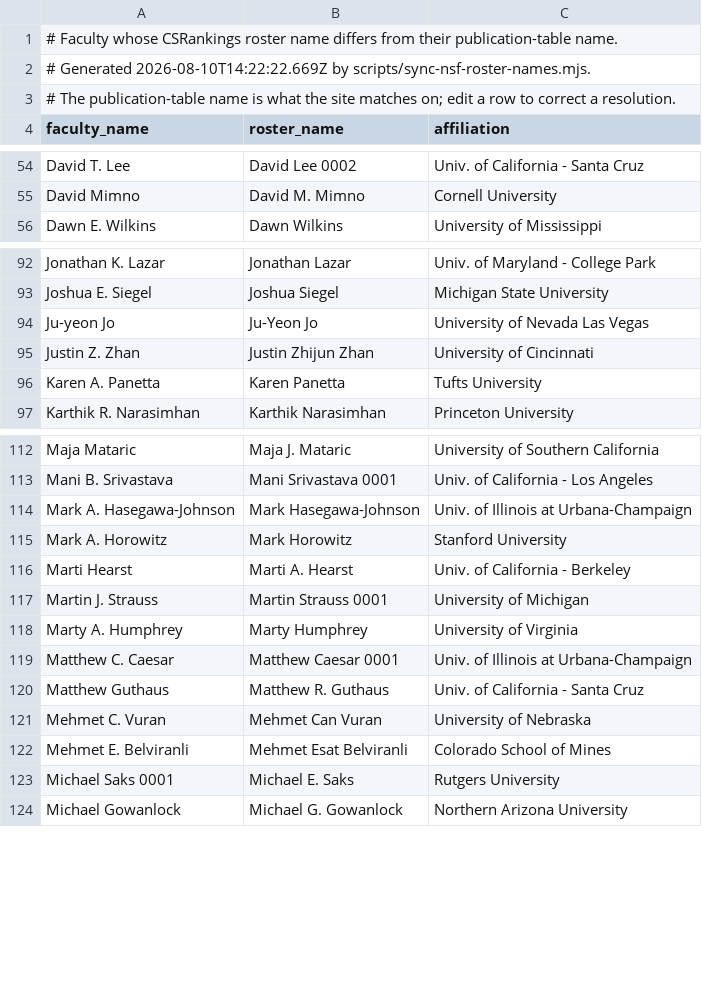
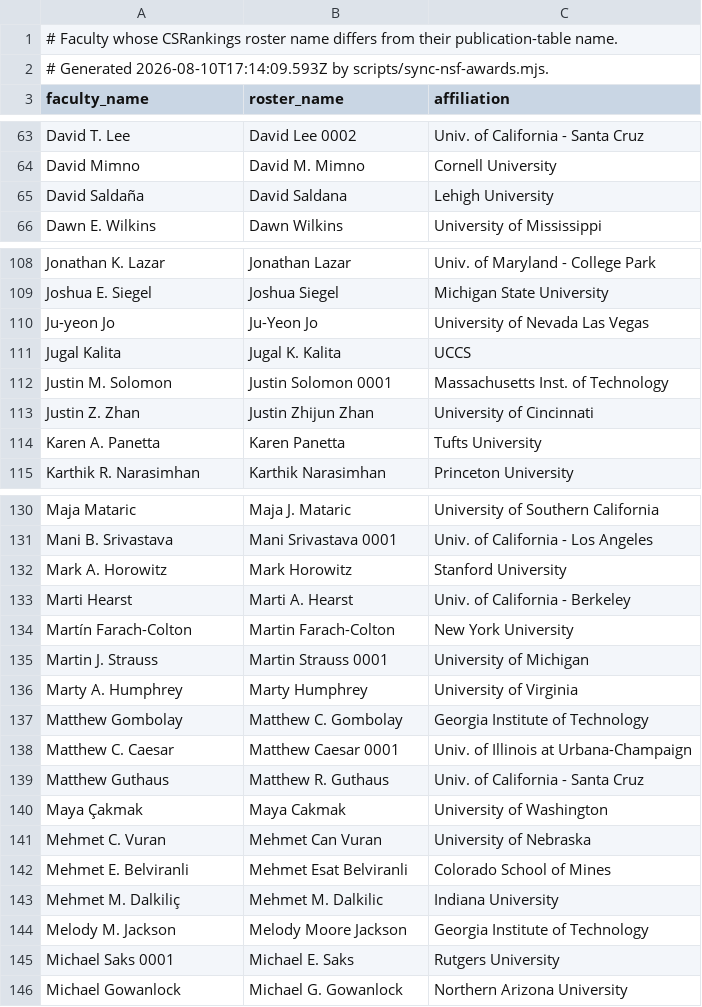
Before and after one commit to dynaroars/cspicks, a CSV file: public/nsf-name-crosswalk.csv, drawn as a sheet; only a part is shown, gaps mark what is left out; the diff covers the shown part only.

```diff
--- a/public/nsf-name-crosswalk.csv
+++ b/public/nsf-name-crosswalk.csv
@@ -1,4 +1,3 @@
 # Faculty whose CSRankings roster name differs from their publication-table name.
-# Generated 2026-08-10T14:22:22.669Z by scripts/sync-nsf-roster-names.mjs.
-# The publication-table name is what the site matches on; edit a row to correct a resolution.
+# Generated 2026-08-10T17:14:09.593Z by scripts/sync-nsf-awards.mjs.
 faculty_name,roster_name,affiliation
@@ -55,2 +64,3 @@ David T. Lee,David Lee 0002,Univ. of California - Santa Cruz
 David Mimno,David M. Mimno,Cornell University
+David Saldaña,David Saldana,Lehigh University
 Dawn E. Wilkins,Dawn Wilkins,University of Mississippi
@@ -94,2 +110,4 @@ Joshua E. Siegel,Joshua Siegel,Michigan State University
 Ju-yeon Jo,Ju-Yeon Jo,University of Nevada Las Vegas
+Jugal Kalita,Jugal K. Kalita,UCCS
+Justin M. Solomon,Justin Solomon 0001,Massachusetts Inst. of Technology
 Justin Z. Zhan,Justin Zhijun Zhan,University of Cincinnati
@@ -113,11 +131,15 @@ Maja Mataric,Maja J. Mataric,University of Southern California
 Mani B. Srivastava,Mani Srivastava 0001,Univ. of California - Los Angeles
-Mark A. Hasegawa-Johnson,Mark Hasegawa-Johnson,Univ. of Illinois at Urbana-Champaign
 Mark A. Horowitz,Mark Horowitz,Stanford University
 Marti Hearst,Marti A. Hearst,Univ. of California - Berkeley
+Martín Farach-Colton,Martin Farach-Colton,New York University
 Martin J. Strauss,Martin Strauss 0001,University of Michigan
 Marty A. Humphrey,Marty Humphrey,University of Virginia
+Matthew Gombolay,Matthew C. Gombolay,Georgia Institute of Technology
 Matthew C. Caesar,Matthew Caesar 0001,Univ. of Illinois at Urbana-Champaign
 Matthew Guthaus,Matthew R. Guthaus,Univ. of California - Santa Cruz
+Maya Çakmak,Maya Cakmak,University of Washington
 Mehmet C. Vuran,Mehmet Can Vuran,University of Nebraska
 Mehmet E. Belviranli,Mehmet Esat Belviranli,Colorado School of Mines
+Mehmet M. Dalkiliç,Mehmet M. Dalkilic,Indiana University
+Melody M. Jackson,Melody Moore Jackson,Georgia Institute of Technology
 Michael Saks 0001,Michael E. Saks,Rutgers University
```
Also changed, not shown: 33 added rows elsewhere in this file, 5 other files.
